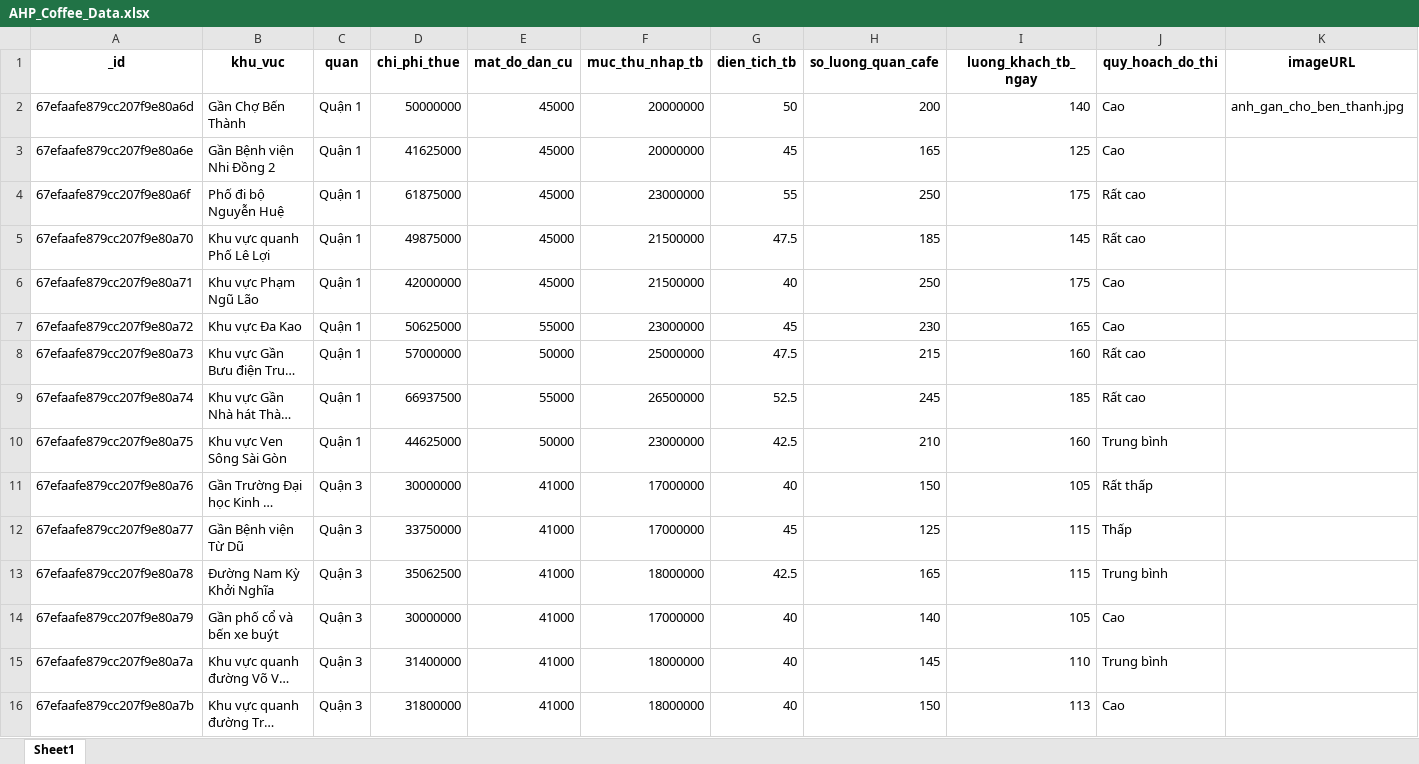
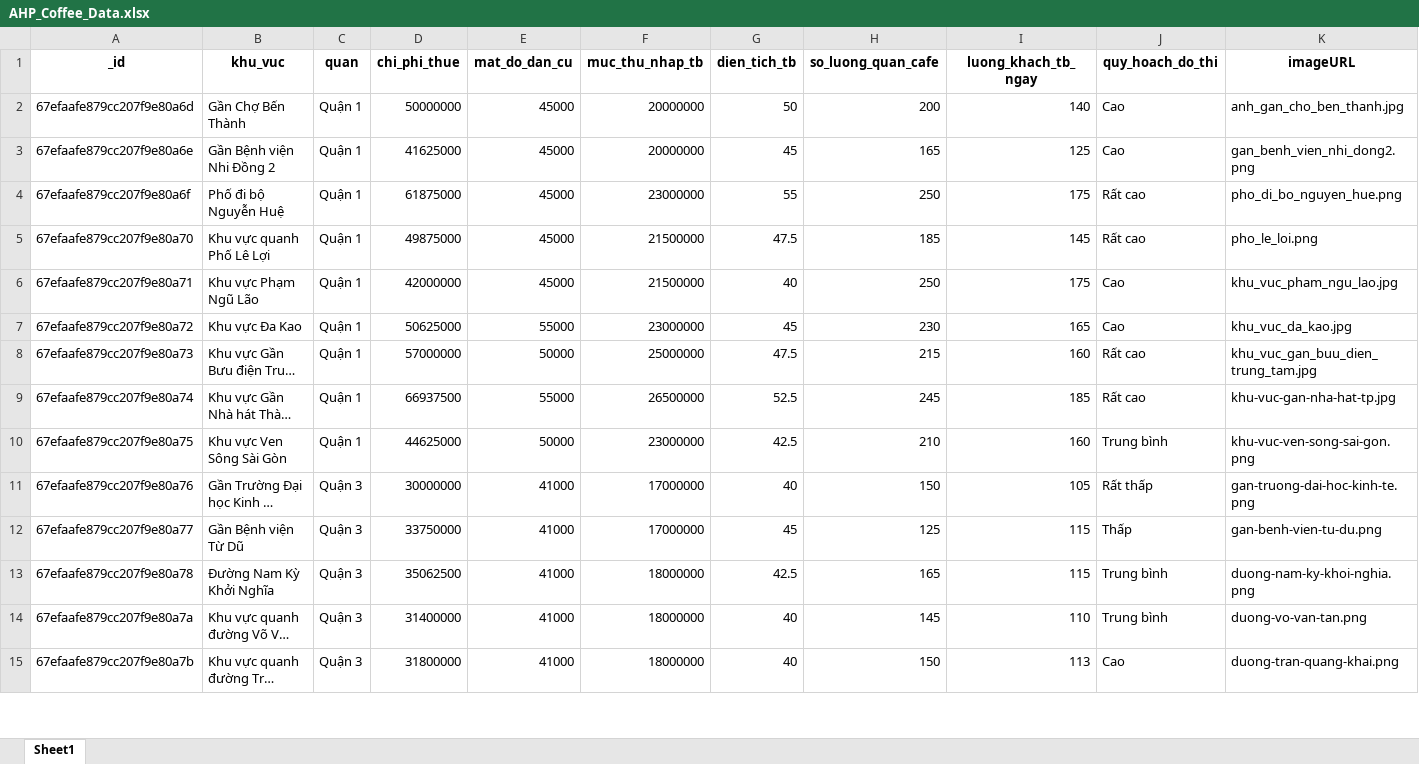
Before and after one commit to hunga516/api-ahp, an Excel workbook: AHP_Coffee_Data.xlsx, sheet Sheet1, drawn as a sheet; only a part is shown; long unchanged cells end in …; values as stored, in another font and other column widths than the file's, no borders; removed rows and columns are numbered as before the commit, all else as after; the diff covers the shown part only; the diff names each change by its address in the sheet, - before the commit and + after, or states it on an @@ line.

Commit message:
images

```diff
--- a/AHP_Coffee_Data.xlsx (sheet Sheet1)
+++ b/AHP_Coffee_Data.xlsx (sheet Sheet1)
-K3 (imageURL): (empty)
+K3 (imageURL): gan_benh_vien_nhi_dong2.png
-K4 (imageURL): (empty)
+K4 (imageURL): pho_di_bo_nguyen_hue.png
-K5 (imageURL): (empty)
+K5 (imageURL): pho_le_loi.png
-K6 (imageURL): (empty)
+K6 (imageURL): khu_vuc_pham_ngu_lao.jpg
-K7 (imageURL): (empty)
+K7 (imageURL): khu_vuc_da_kao.jpg
-K8 (imageURL): (empty)
+K8 (imageURL): khu_vuc_gan_buu_dien_trung_tam.jpg
-K9 (imageURL): (empty)
+K9 (imageURL): khu-vuc-gan-nha-hat-tp.jpg
-K10 (imageURL): (empty)
+K10 (imageURL): khu-vuc-ven-song-sai-gon.png
-K11 (imageURL): (empty)
+K11 (imageURL): gan-truong-dai-hoc-kinh-te.png
-K12 (imageURL): (empty)
+K12 (imageURL): gan-benh-vien-tu-du.png
-K13 (imageURL): (empty)
+K13 (imageURL): duong-nam-ky-khoi-nghia.png
-row 14: 67efaafe879cc207f9e80a79 | Gần phố cổ và bến xe buýt | Quận 3 | 30000000 | 41000 | 17000000 | 40 | 140 | 105 | Cao
-K14 (imageURL): (empty)
+K14 (imageURL): duong-vo-van-tan.png
-K15 (imageURL): (empty)
+K15 (imageURL): duong-tran-quang-khai.png
```
Also changed, not shown: 3 removed rows and 9 edited cells elsewhere in this sheet, 21 other files.
